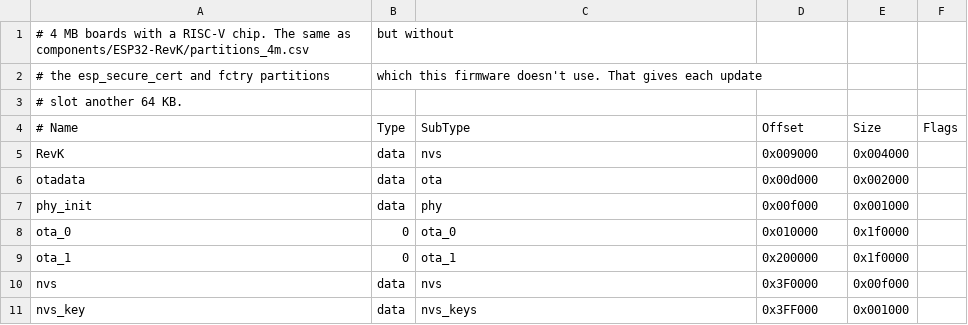
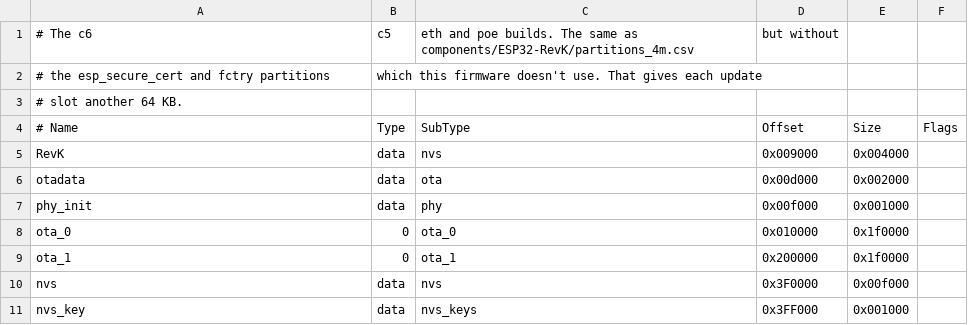
Before and after one commit to Cptmeme/Daikin-Matter-Controller, a CSV file: Faikout_Matter/partitions_4m_matter.csv, drawn as a sheet.

```diff
--- a/Faikout_Matter/partitions_4m_matter.csv
+++ b/Faikout_Matter/partitions_4m_matter.csv
@@ -1,2 +1,2 @@
-# 4 MB boards with a RISC-V chip. The same as components/ESP32-RevK/partitions_4m.csv, but without
+# The c6, c5, eth and poe builds. The same as components/ESP32-RevK/partitions_4m.csv, but without
 # the esp_secure_cert and fctry partitions, which this firmware doesn't use. That gives each update
```
Also changed, not shown: 14 other files.
